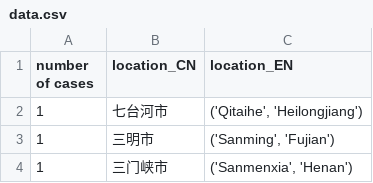
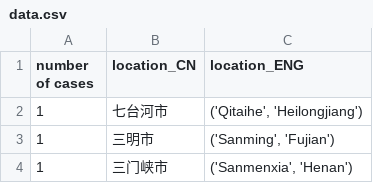
Before and after one commit to cs-ssa-w21/final-project-rooibos, a CSV file: data.csv, drawn as a sheet; only a part is shown.

Commit message:
data of crimes and cities

```diff
--- a/data.csv
+++ b/data.csv
@@ -1,2 +1,2 @@
-number of cases,location_CN,location_EN
+number of cases,location_CN,location_ENG
 1,七台河市,"('Qitaihe', 'Heilongjiang')"
```
